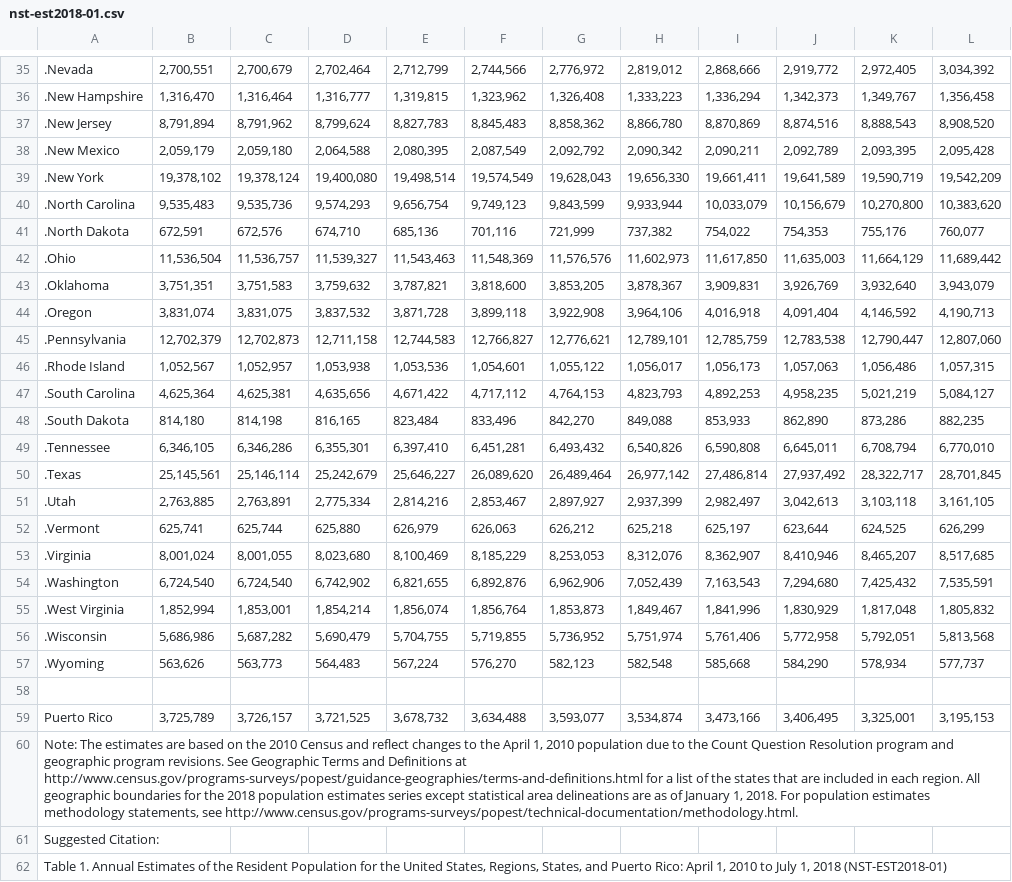
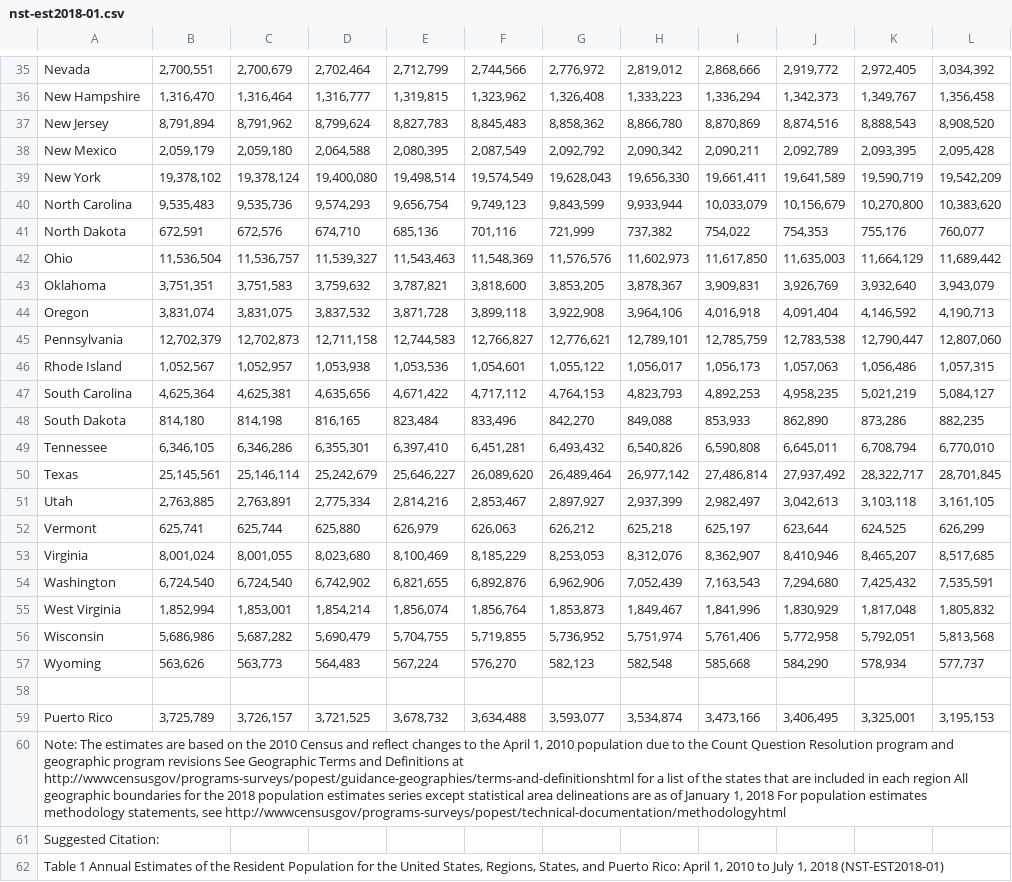
Before and after one commit to 37Degrees/Cuny, a CSV file: Data-607/Data-Sets/nst-est2018-01.csv, drawn as a sheet; only a part is shown, gaps mark what is left out; the diff covers the shown part only; the diff names each change by its address in the sheet, - before the commit and + after, or states it on an @@ line.

```diff
--- a/Data-607/Data-Sets/nst-est2018-01.csv
+++ b/Data-607/Data-Sets/nst-est2018-01.csv
-A35: .Nevada
+A35: Nevada
-A36: .New Hampshire
+A36: New Hampshire
-A37: .New Jersey
+A37: New Jersey
-A38: .New Mexico
+A38: New Mexico
-A39: .New York
+A39: New York
-A40: .North Carolina
+A40: North Carolina
-A41: .North Dakota
+A41: North Dakota
-A42: .Ohio
+A42: Ohio
-A43: .Oklahoma
+A43: Oklahoma
-A44: .Oregon
+A44: Oregon
-A45: .Pennsylvania
+A45: Pennsylvania
-A46: .Rhode Island
+A46: Rhode Island
-A47: .South Carolina
+A47: South Carolina
-A48: .South Dakota
+A48: South Dakota
-A49: .Tennessee
+A49: Tennessee
-A50: .Texas
+A50: Texas
-A51: .Utah
+A51: Utah
-A52: .Vermont
+A52: Vermont
-A53: .Virginia
+A53: Virginia
-A54: .Washington
+A54: Washington
-A55: .West Virginia
+A55: West Virginia
-A56: .Wisconsin
+A56: Wisconsin
-A57: .Wyoming
+A57: Wyoming
-A60: …geographic program revisions. See Geographic Terms and Definitions at http://www.census.gov/programs-surveys/popest/guidance-geographies/terms-and-definitions.html for a list of the states that are included in each region. All geographic boundaries for the 2018 population estimates series except statistical area delineations are as of January 1, 2018. For population estimates methodology statements, see http://www.census.gov/programs-surveys/popest/technical-documentation/methodology.html.
+A60: …geographic program revisions See Geographic Terms and Definitions at http://wwwcensusgov/programs-surveys/popest/guidance-geographies/terms-and-definitionshtml for a list of the states that are included in each region All geographic boundaries for the 2018 population estimates series except statistical area delineations are as of January 1, 2018 For population estimates methodology statements, see http://wwwcensusgov/programs-surveys/popest/technical-documentation/methodologyhtml
-A62: Table 1. Annual Estimates…
+A62: Table 1 Annual Estimates…
```
Also changed, not shown: 30 edited cells elsewhere in this file.
